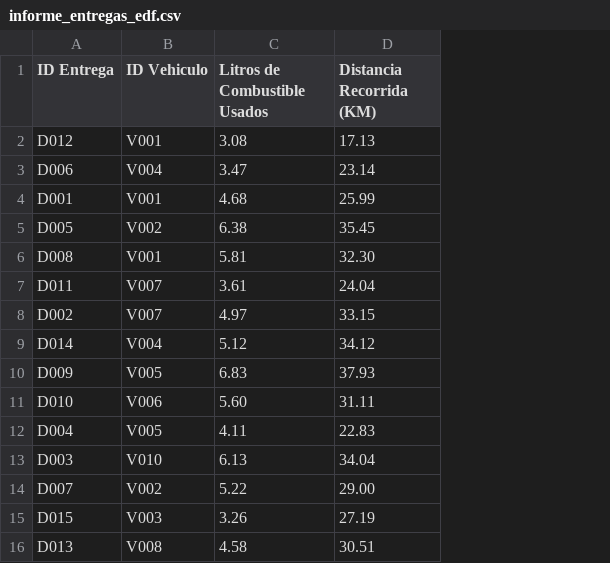
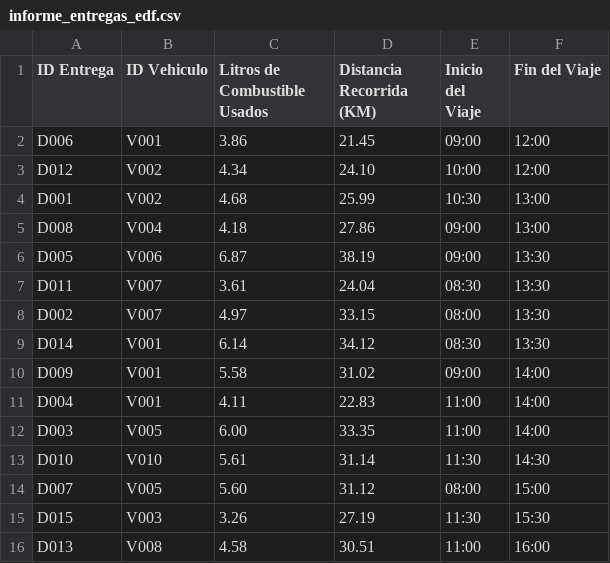
Before and after one commit to EhMigueh/Resources-Allocation-C, a CSV file: output/informe_entregas_edf.csv, drawn as a sheet; removed rows and columns are numbered as before the commit, all else as after; the diff names each change by its address in the sheet, - before the commit and + after, or states it on an @@ line.

```diff
--- a/output/informe_entregas_edf.csv
+++ b/output/informe_entregas_edf.csv
+column E (Inicio del Viaje), row 2: 09:00; rows 4-5: 10:30 | 09:00; rows 7-12: 08:30 | 08:00 | 08:30 | 09:00 | 11:00 | 11:00; rows 14-16: 08:00 | 11:30 | 11:00
+column F (Fin del Viaje), row 2: 12:00; rows 4-5: 13:00 | 13:00; rows 7-12: 13:30 | 13:30 | 13:30 | 14:00 | 14:00 | 14:00; rows 14-16: 15:00 | 15:30 | 16:00
-row 2: D012 | V001 | 3.08 | 17.13
-B2 (ID Vehiculo): V004
+B2 (ID Vehiculo): V001
-C2 (Litros de Combustible Usados): 3.47
+C2 (Litros de Combustible Usados): 3.86
-D2 (Distancia Recorrida (KM)): 23.14
+D2 (Distancia Recorrida (KM)): 21.45
+row 3: D012 | V002 | 4.34 | 24.10 | 10:00 | 12:00
-B4 (ID Vehiculo): V001
+B4 (ID Vehiculo): V002
-row 5: D005 | V002 | 6.38 | 35.45
-B5 (ID Vehiculo): V001
+B5 (ID Vehiculo): V004
-C5 (Litros de Combustible Usados): 5.81
+C5 (Litros de Combustible Usados): 4.18
-D5 (Distancia Recorrida (KM)): 32.30
+D5 (Distancia Recorrida (KM)): 27.86
+row 6: D005 | V006 | 6.87 | 38.19 | 09:00 | 13:30
-B9 (ID Vehiculo): V004
+B9 (ID Vehiculo): V001
-C9 (Litros de Combustible Usados): 5.12
+C9 (Litros de Combustible Usados): 6.14
-B10 (ID Vehiculo): V005
+B10 (ID Vehiculo): V001
-C10 (Litros de Combustible Usados): 6.83
+C10 (Litros de Combustible Usados): 5.58
-D10 (Distancia Recorrida (KM)): 37.93
+D10 (Distancia Recorrida (KM)): 31.02
-row 11: D010 | V006 | 5.60 | 31.11
-B11 (ID Vehiculo): V005
+B11 (ID Vehiculo): V001
-B12 (ID Vehiculo): V010
+B12 (ID Vehiculo): V005
-C12 (Litros de Combustible Usados): 6.13
+C12 (Litros de Combustible Usados): 6.00
-D12 (Distancia Recorrida (KM)): 34.04
+D12 (Distancia Recorrida (KM)): 33.35
+row 13: D010 | V010 | 5.61 | 31.14 | 11:30 | 14:30
-B14 (ID Vehiculo): V002
+B14 (ID Vehiculo): V005
-C14 (Litros de Combustible Usados): 5.22
+C14 (Litros de Combustible Usados): 5.60
-D14 (Distancia Recorrida (KM)): 29.00
+D14 (Distancia Recorrida (KM)): 31.12
```
Also changed, not shown: input/deliveries.csv, input/vehicles.csv, 9 other files.
